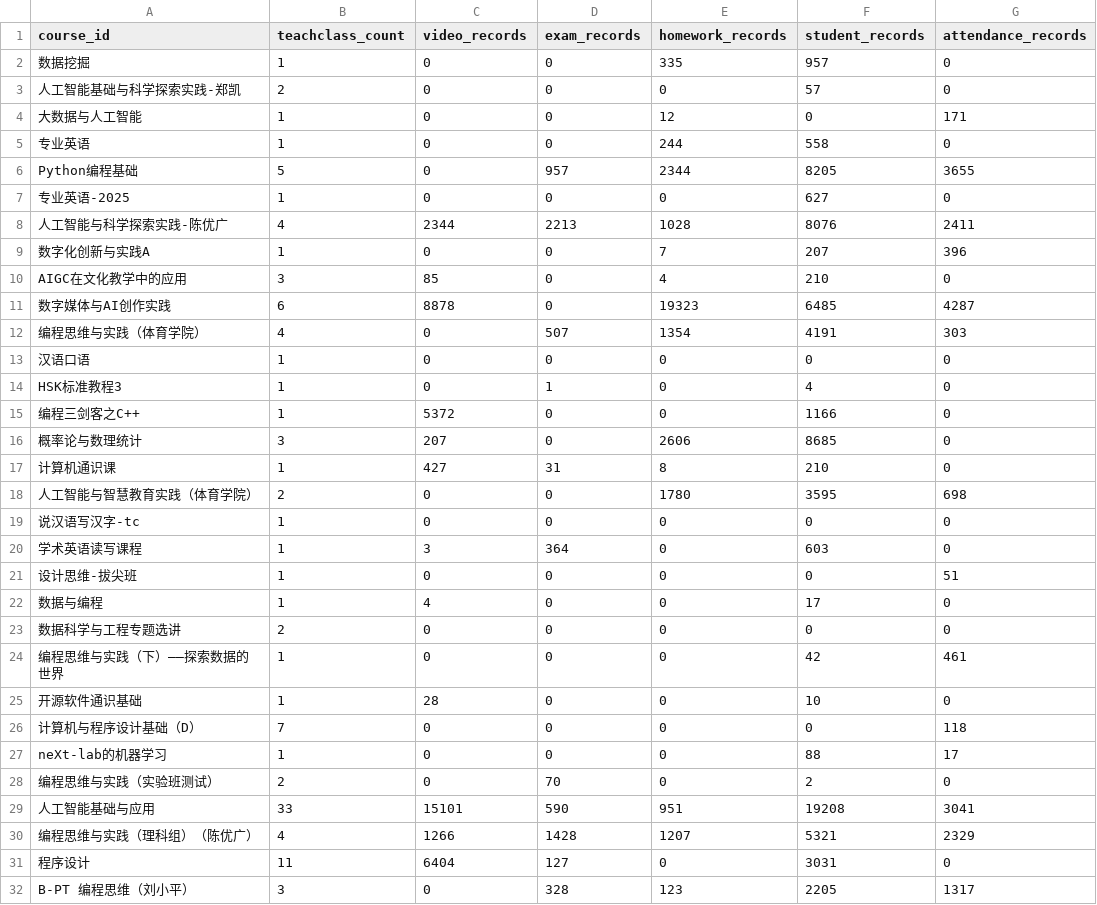
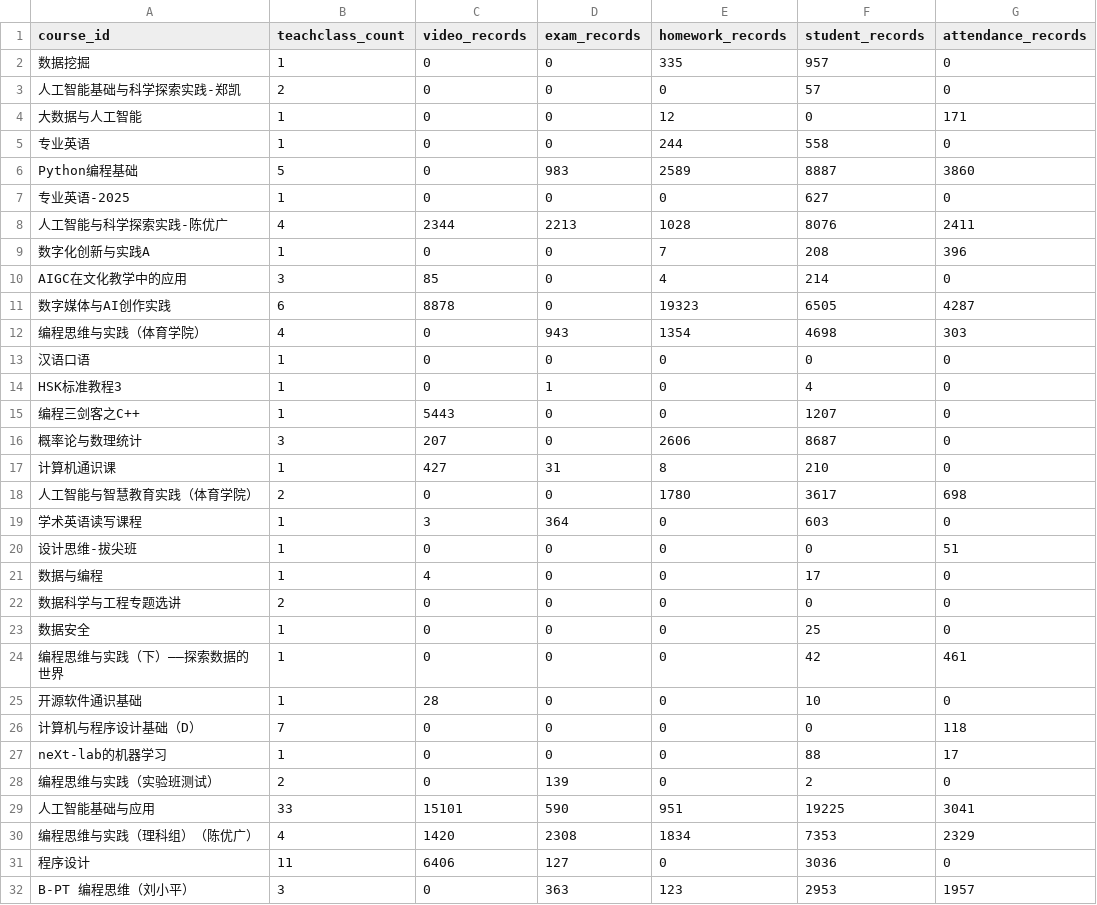
Before and after one commit to dbbDylan/shuishan-datasets, a CSV file: _data/clad-stats.csv, drawn as a sheet; only a part is shown; the diff covers the shown part only.

Commit message:
update: stats files automatically

```diff
--- a/_data/clad-stats.csv
+++ b/_data/clad-stats.csv
@@ -5,16 +5,15 @@ course_id,teachclass_count,video_records,exam_records,homework_records,student_r
 专业英语,1,0,0,244,558,0
-Python编程基础,5,0,957,2344,8205,3655
+Python编程基础,5,0,983,2589,8887,3860
 专业英语-2025,1,0,0,0,627,0
 人工智能与科学探索实践-陈优广,4,2344,2213,1028,8076,2411
-数字化创新与实践A,1,0,0,7,207,396
-AIGC在文化教学中的应用,3,85,0,4,210,0
-数字媒体与AI创作实践,6,8878,0,19323,6485,4287
-编程思维与实践（体育学院）,4,0,507,1354,4191,303
+数字化创新与实践A,1,0,0,7,208,396
+AIGC在文化教学中的应用,3,85,0,4,214,0
+数字媒体与AI创作实践,6,8878,0,19323,6505,4287
+编程思维与实践（体育学院）,4,0,943,1354,4698,303
 汉语口语,1,0,0,0,0,0
 HSK标准教程3,1,0,1,0,4,0
-编程三剑客之C++,1,5372,0,0,1166,0
-概率论与数理统计,3,207,0,2606,8685,0
+编程三剑客之C++,1,5443,0,0,1207,0
+概率论与数理统计,3,207,0,2606,8687,0
 计算机通识课,1,427,31,8,210,0
-人工智能与智慧教育实践（体育学院）,2,0,0,1780,3595,698
-说汉语写汉字-tc,1,0,0,0,0,0
+人工智能与智慧教育实践（体育学院）,2,0,0,1780,3617,698
 学术英语读写课程,1,3,364,0,603,0
@@ -23,2 +22,3 @@ HSK标准教程3,1,0,1,0,4,0
 数据科学与工程专题选讲,2,0,0,0,0,0
+数据安全,1,0,0,0,25,0
 编程思维与实践（下）——探索数据的世界,1,0,0,0,42,461
@@ -27,6 +27,6 @@ HSK标准教程3,1,0,1,0,4,0
 neXt-lab的机器学习,1,0,0,0,88,17
-编程思维与实践（实验班测试）,2,0,70,0,2,0
-人工智能基础与应用,33,15101,590,951,19208,3041
-编程思维与实践（理科组）（陈优广）,4,1266,1428,1207,5321,2329
-程序设计,11,6404,127,0,3031,0
-B-PT 编程思维（刘小平）,3,0,328,123,2205,1317
+编程思维与实践（实验班测试）,2,0,139,0,2,0
+人工智能基础与应用,33,15101,590,951,19225,3041
+编程思维与实践（理科组）（陈优广）,4,1420,2308,1834,7353,2329
+程序设计,11,6406,127,0,3036,0
+B-PT 编程思维（刘小平）,3,0,363,123,2953,1957
```
Also changed, not shown: 3 added rows, 2 removed rows and 90 edited cells elsewhere in this file, 1 other file.
